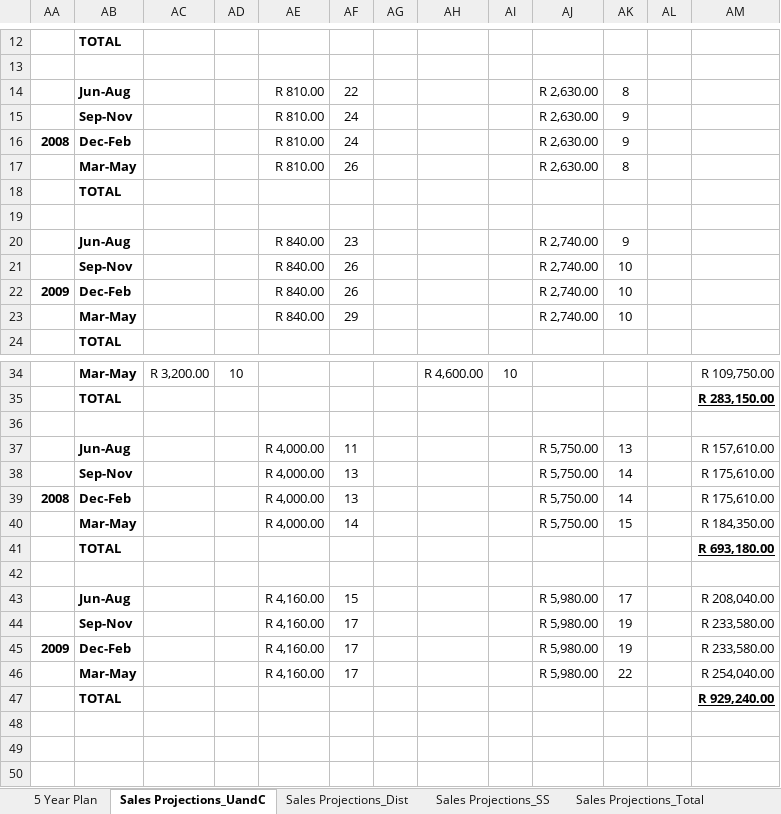
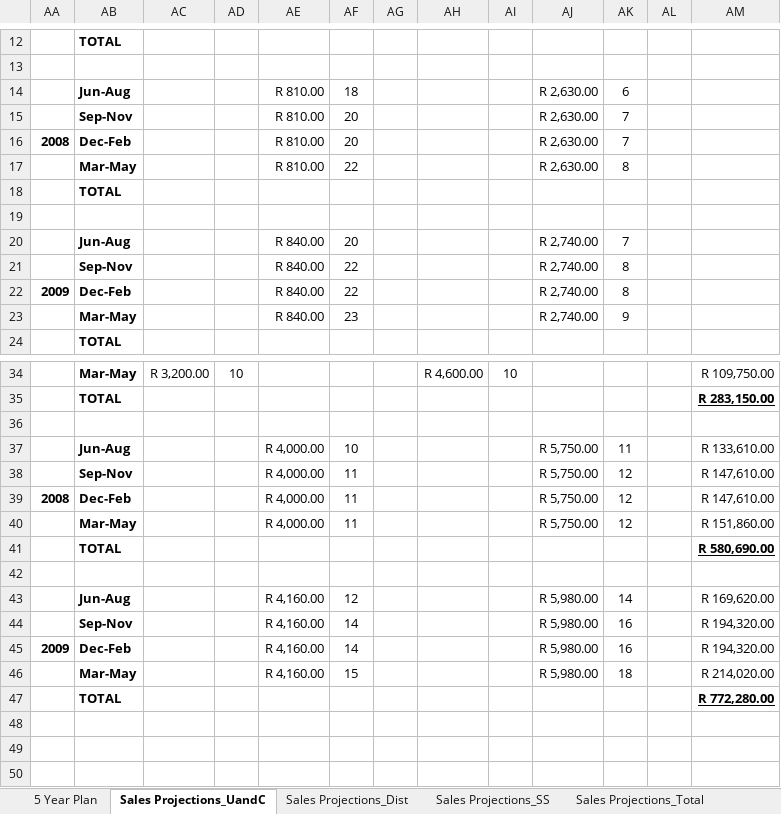
Before and after one commit to xlwings/xltrail-demo, an Excel workbook: Evaluator_model.xlsm, sheet Sales Projections_UandC, drawn as a sheet; only a part is shown, gaps mark what is left out; values as stored, in another font and other column widths than the file's, no borders; the diff names each change by its address in the sheet, - before the commit and + after, or states it on an @@ line.

```diff
--- a/Evaluator_model.xlsm (sheet Sales Projections_UandC)
+++ b/Evaluator_model.xlsm (sheet Sales Projections_UandC)
-AF14: 22
+AF14: 18
-AK14: 8
+AK14: 6
-AF15:AF16: 24
+AF15:AF16: 20
-AK15:AK16: 9
+AK15:AK16: 7
-AF17: 26
+AF17: 22
-AF20: 23
+AF20: 20
-AK20: 9
+AK20: 7
-AF21:AF22: 26
+AF21:AF22: 22
-AK21:AK22: 10
+AK21:AK22: 8
-AF23: 29
+AF23: 23
-AK23: 10
+AK23: 9
-AF37: 11
+AF37: 10
-AK37: 13
+AK37: 11
-AM37: R 157,610.00
+AM37: R 133,610.00
-AF38:AF39: 13
+AF38:AF39: 11
-AK38:AK39: 14
+AK38:AK39: 12
-AM38:AM39: R 175,610.00
+AM38:AM39: R 147,610.00
-AF40: 14
+AF40: 11
-AK40: 15
+AK40: 12
-AM40: R 184,350.00
+AM40: R 151,860.00
-AM41: R 693,180.00
+AM41: R 580,690.00
-AF43: 15
+AF43: 12
-AK43: 17
+AK43: 14
-AM43: R 208,040.00
+AM43: R 169,620.00
-AF44:AF45: 17
+AF44:AF45: 14
-AK44:AK45: 19
+AK44:AK45: 16
-AM44:AM45: R 233,580.00
+AM44:AM45: R 194,320.00
-AF46: 17
+AF46: 15
-AK46: 22
+AK46: 18
-AM46: R 254,040.00
+AM46: R 214,020.00
-AM47: R 929,240.00
+AM47: R 772,280.00
```
Also changed, not shown: sheet Income Statem_2007, sheet Income Statem_2008, sheet Cash Flow_2008, sheet Cash Flow_2007, sheet Balance Sheet_2008, sheet Balance Sheet_2007, 2 more sheets, hidden cells, charts or pictures.
